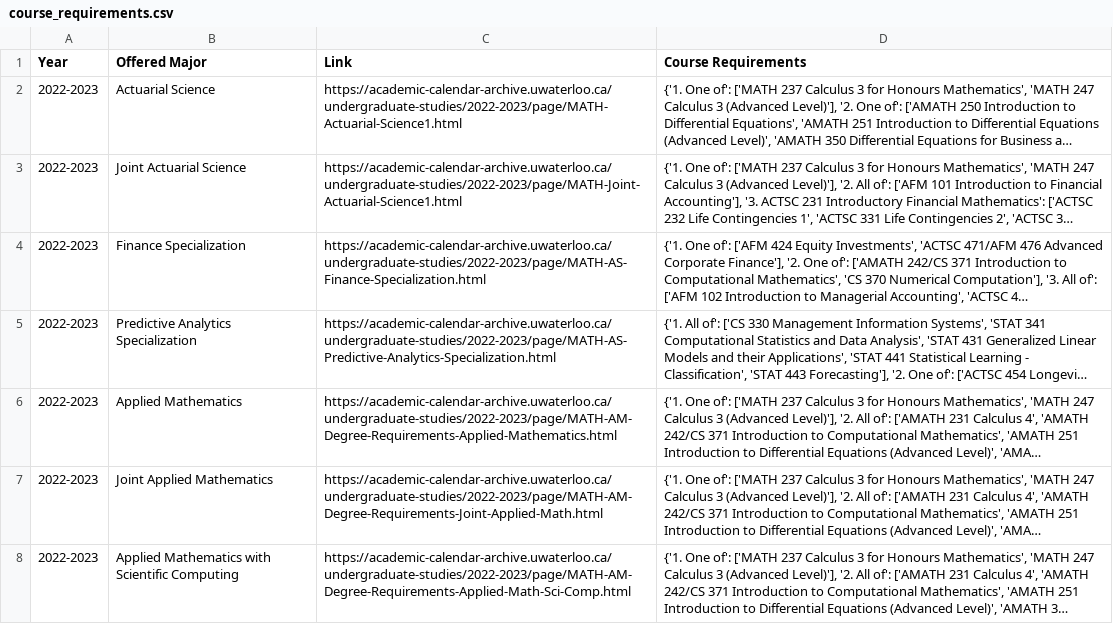
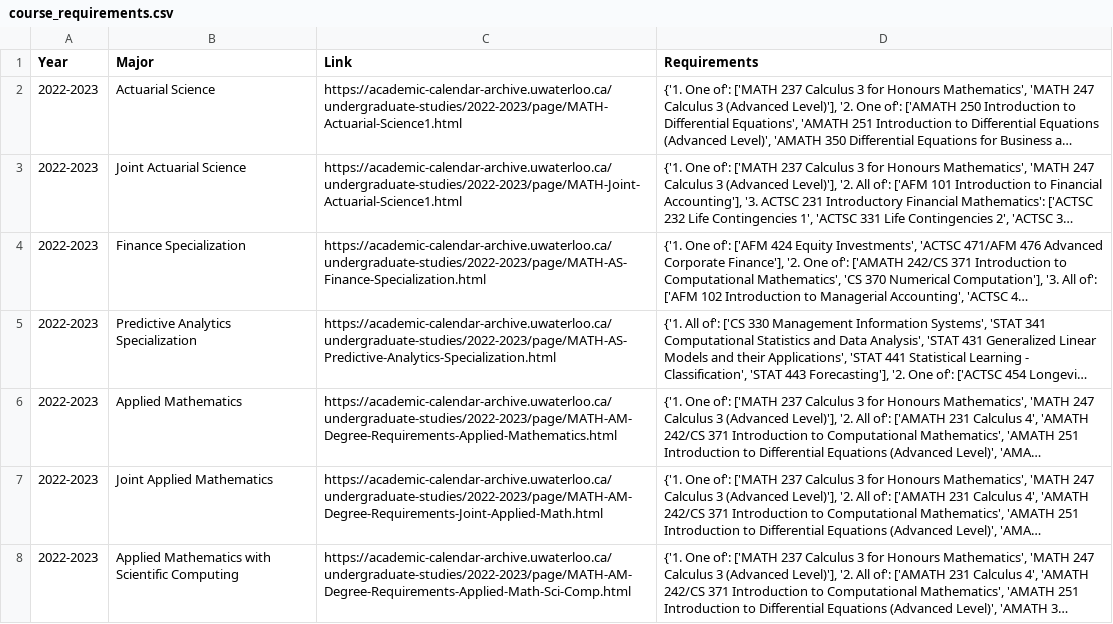
Before and after one commit to sprwoo/uw-math-planner, a CSV file: CSVs/course_requirements.csv, drawn as a sheet; only a part is shown; long unchanged cells end in …; the diff names each change by its address in the sheet, - before the commit and + after, or states it on an @@ line.

```diff
--- a/CSVs/course_requirements.csv
+++ b/CSVs/course_requirements.csv
-B1: Offered Major
+B1: Major
-D1: Course Requirements
+D1: Requirements
```
Also changed, not shown: 5 other files.
